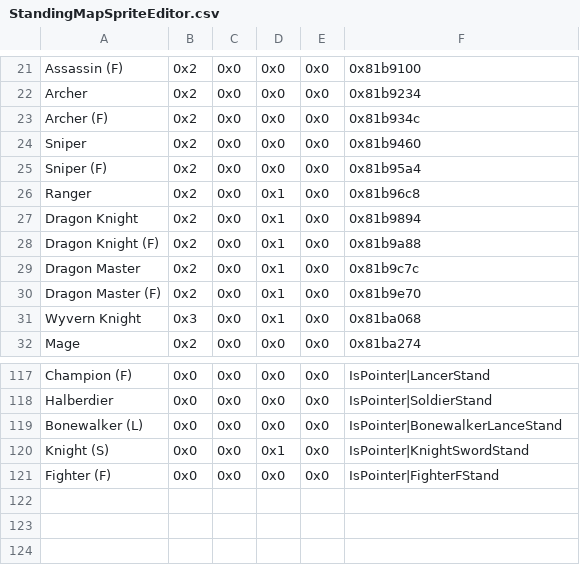
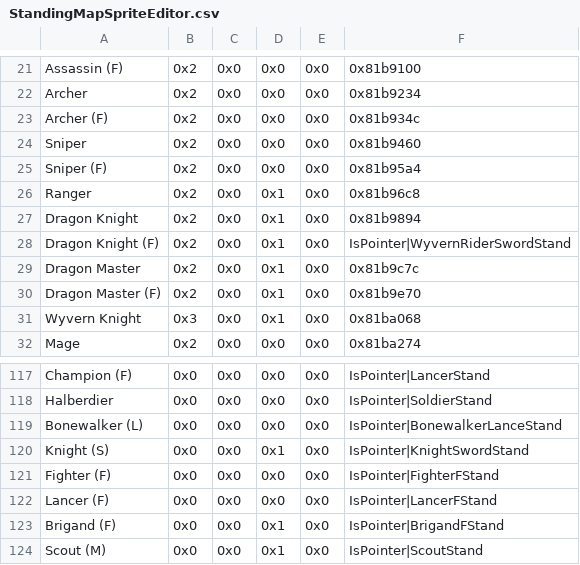
Before and after one commit to legendofloog/Apocalyphone, a CSV file: Tables/NightmareModules/MapSpriteEditors/StandingMapSpriteEditor.csv, drawn as a sheet; only a part is shown, gaps mark what is left out.

```diff
--- a/Tables/NightmareModules/MapSpriteEditors/StandingMapSpriteEditor.csv
+++ b/Tables/NightmareModules/MapSpriteEditors/StandingMapSpriteEditor.csv
@@ -27,3 +27,3 @@ Ranger,0x2,0x0,0x1,0x0,0x81b96c8
 Dragon Knight,0x2,0x0,0x1,0x0,0x81b9894
-Dragon Knight (F),0x2,0x0,0x1,0x0,0x81b9a88
+Dragon Knight (F),0x2,0x0,0x1,0x0,IsPointer|WyvernRiderSwordStand
 Dragon Master,0x2,0x0,0x1,0x0,0x81b9c7c
@@ -121 +121,4 @@ Knight (S),0x0,0x0,0x1,0x0,IsPointer|KnightSwordStand
 Fighter (F),0x0,0x0,0x0,0x0,IsPointer|FighterFStand
+Lancer (F),0x0,0x0,0x0,0x0,IsPointer|LancerFStand
+Brigand (F),0x0,0x0,0x1,0x0,IsPointer|BrigandFStand
+Scout (M),0x0,0x0,0x1,0x0,IsPointer|ScoutStand
```
Also changed, not shown: Tables/NightmareModules/CharactersClasses/ClassTable.csv, Tables/NightmareModules/MapSpriteEditors/MiscMapSpriteEditor.csv, 21 other files.
